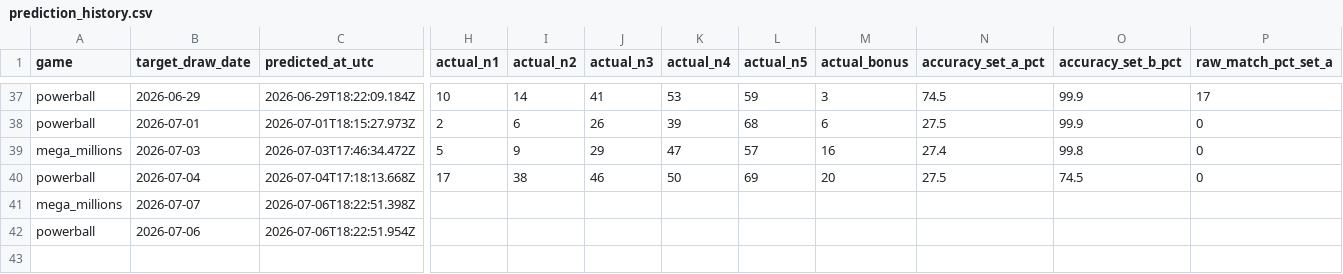
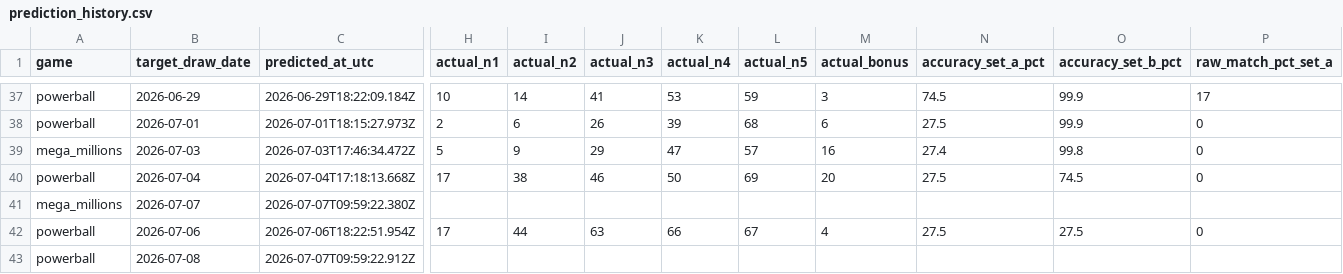
Before and after one commit to currygohan/currygohan-predictor, a CSV file: data/prediction_history.csv, drawn as a sheet; only a part is shown, gaps mark what is left out; rows hold the shown columns only; the diff covers the shown part only; the diff names each change by its address in the sheet, - before the commit and + after, or states it on an @@ line.

```diff
--- a/data/prediction_history.csv
+++ b/data/prediction_history.csv
-C41 (predicted_at_utc): 2026-07-06T18:22:51.398Z
+C41 (predicted_at_utc): 2026-07-07T09:59:22.380Z
-H42 (actual_n1): (empty)
+H42 (actual_n1): 17
-I42 (actual_n2): (empty)
+I42 (actual_n2): 44
-J42 (actual_n3): (empty)
+J42 (actual_n3): 63
-K42 (actual_n4): (empty)
+K42 (actual_n4): 66
-L42 (actual_n5): (empty)
+L42 (actual_n5): 67
-M42 (actual_bonus): (empty)
+M42 (actual_bonus): 4
-N42 (accuracy_set_a_pct): (empty)
+N42 (accuracy_set_a_pct): 27.5
-O42 (accuracy_set_b_pct): (empty)
+O42 (accuracy_set_b_pct): 27.5
-P42 (raw_match_pct_set_a): (empty)
+P42 (raw_match_pct_set_a): 0
+row 43: powerball | 2026-07-08 | 2026-07-07T09:59:22.912Z
```
Also changed, not shown: 7 edited cells elsewhere in this file, data/powerball.csv.
